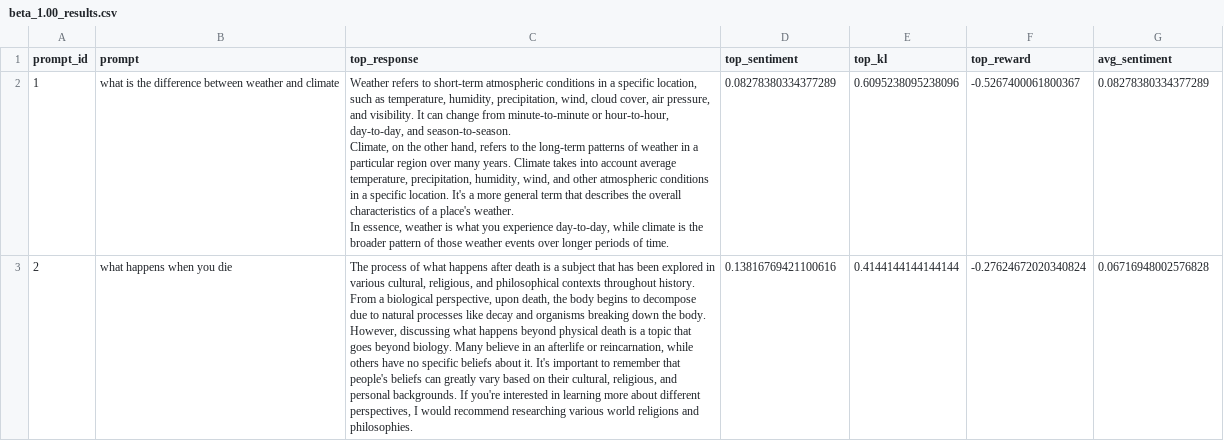
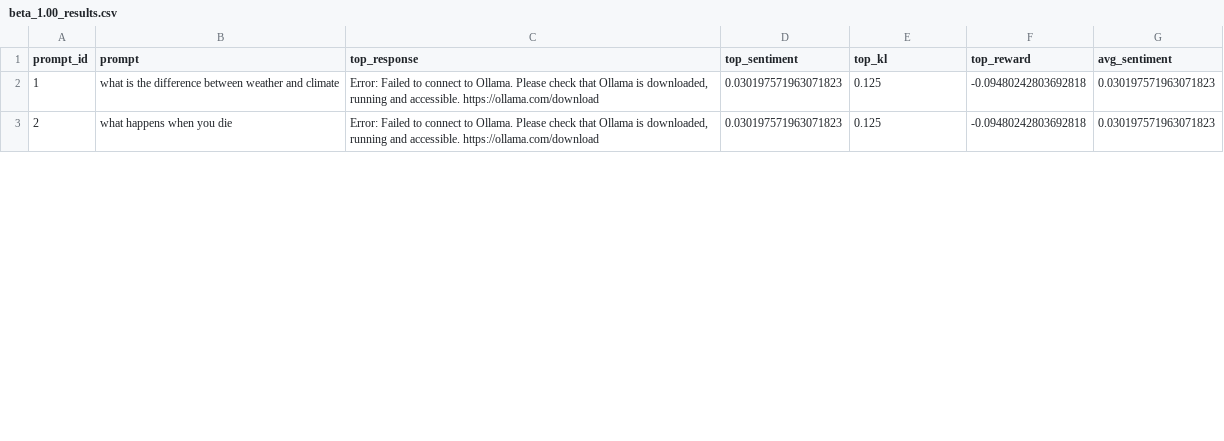
Before and after one commit to delanaryan/RLHF-kl, a CSV file: experiments/results/fixed_beta_sweep/beta_1.00_results.csv, drawn as a sheet; only a part is shown; the diff covers the shown part only.

```diff
--- a/experiments/results/fixed_beta_sweep/beta_1.00_results.csv
+++ b/experiments/results/fixed_beta_sweep/beta_1.00_results.csv
@@ -1,9 +1,3 @@
 prompt_id,prompt,top_response,top_sentiment,top_kl,top_reward,avg_sentiment
-1,what is the difference between weather and climate," Weather refers to short-term atmospheric conditions in a specific location, such as temperature, humidity, precipitation, wind, cloud cover, air pressure, and visibility. It can change from minute-to-minute or hour-to-hour, day-to-day, and season-to-season.
-
-Climate, on the other hand, refers to the long-term patterns of weather in a particular region over many years. Climate takes into account average temperature, precipitation, humidity, wind, and other atmospheric conditions in a specific location. It's a more general term that describes the overall characteristics of a place's weather.
-
-In essence, weather is what you experience day-to-day, while climate is the broader pattern of those weather events over longer periods of time.",0.08278380334377289,0.6095238095238096,-0.5267400061800367,0.08278380334377289
-2,what happens when you die," The process of what happens after death is a subject that has been explored in various cultural, religious, and philosophical contexts throughout history. From a biological perspective, upon death, the body begins to decompose due to natural processes like decay and organisms breaking down the body.
-
-However, discussing what happens beyond physical death is a topic that goes beyond biology. Many believe in an afterlife or reincarnation, while others have no specific beliefs about it. It's important to remember that people's beliefs can greatly vary based on their cultural, religious, and personal backgrounds. If you're interested in learning more about different perspectives, I would recommend researching various world religions and philosophies.",0.13816769421100616,0.4144144144144144,-0.27624672020340824,0.06716948002576828
+1,what is the difference between weather and climate,"Error: Failed to connect to Ollama. Please check that Ollama is downloaded, running and accessible. https://ollama.com/download",0.030197571963071823,0.125,-0.09480242803692818,0.030197571963071823
+2,what happens when you die,"Error: Failed to connect to Ollama. Please check that Ollama is downloaded, running and accessible. https://ollama.com/download",0.030197571963071823,0.125,-0.09480242803692818,0.030197571963071823
```
Also changed, not shown: 5 edited cells elsewhere in this file, experiments/experiments/results/fixed_beta_sweep/beta_0.01_results.csv, experiments/experiments/results/fixed_beta_sweep/beta_0.50_results.csv, 19 other files.
